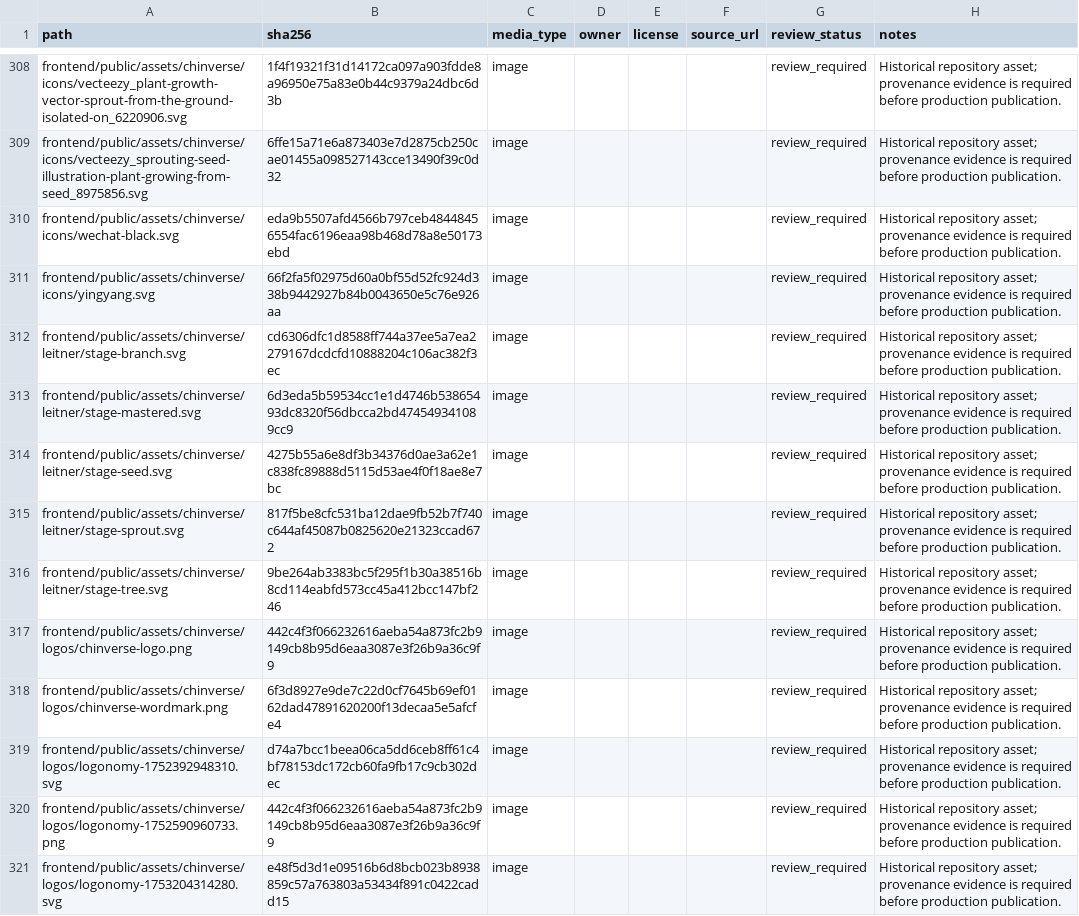
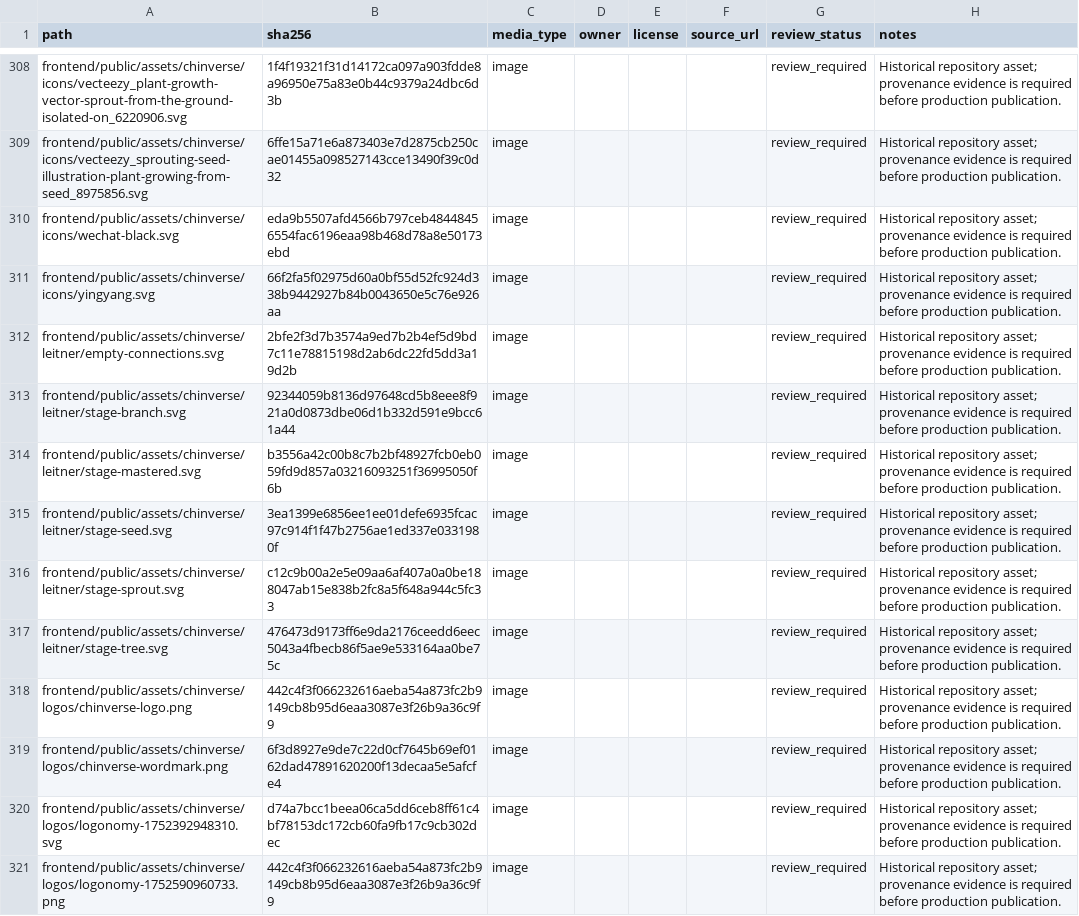
Before and after one commit to MoAminPourzare/Chinverse, a CSV file: docs/PHASE_5_MEDIA_LICENSE_REGISTRY.csv, drawn as a sheet; only a part is shown, gaps mark what is left out; the shorter side is filled out with more unchanged rows.

Commit message:
fix: synchronize updated Leitner media registry

```diff
--- a/docs/PHASE_5_MEDIA_LICENSE_REGISTRY.csv
+++ b/docs/PHASE_5_MEDIA_LICENSE_REGISTRY.csv
@@ -311,7 +311,8 @@ frontend/public/assets/chinverse/icons/wechat-black.svg,eda9b5507afd4566b797ceb4
 frontend/public/assets/chinverse/icons/yingyang.svg,66f2fa5f02975d60a0bf55d52fc924d338b9442927b84b0043650e5c76e926aa,image,,,,review_required,Historical repository asset; provenance evidence is required before production publication.
-frontend/public/assets/chinverse/leitner/stage-branch.svg,cd6306dfc1d8588ff744a37ee5a7ea2279167dcdcfd10888204c106ac382f3ec,image,,,,review_required,Historical repository asset; provenance evidence is required before production publication.
-frontend/public/assets/chinverse/leitner/stage-mastered.svg,6d3eda5b59534cc1e1d4746b53865493dc8320f56dbcca2bd474549341089cc9,image,,,,review_required,Historical repository asset; provenance evidence is required before production publication.
-frontend/public/assets/chinverse/leitner/stage-seed.svg,4275b55a6e8df3b34376d0ae3a62e1c838fc89888d5115d53ae4f0f18ae8e7bc,image,,,,review_required,Historical repository asset; provenance evidence is required before production publication.
-frontend/public/assets/chinverse/leitner/stage-sprout.svg,817f5be8cfc531ba12dae9fb52b7f740c644af45087b0825620e21323ccad672,image,,,,review_required,Historical repository asset; provenance evidence is required before production publication.
-frontend/public/assets/chinverse/leitner/stage-tree.svg,9be264ab3383bc5f295f1b30a38516b8cd114eabfd573cc45a412bcc147bf246,image,,,,review_required,Historical repository asset; provenance evidence is required before production publication.
+frontend/public/assets/chinverse/leitner/empty-connections.svg,2bfe2f3d7b3574a9ed7b2b4ef5d9bd7c11e78815198d2ab6dc22fd5dd3a19d2b,image,,,,review_required,Historical repository asset; provenance evidence is required before production publication.
+frontend/public/assets/chinverse/leitner/stage-branch.svg,92344059b8136d97648cd5b8eee8f921a0d0873dbe06d1b332d591e9bcc61a44,image,,,,review_required,Historical repository asset; provenance evidence is required before production publication.
+frontend/public/assets/chinverse/leitner/stage-mastered.svg,b3556a42c00b8c7b2bf48927fcb0eb059fd9d857a03216093251f36995050f6b,image,,,,review_required,Historical repository asset; provenance evidence is required before production publication.
+frontend/public/assets/chinverse/leitner/stage-seed.svg,3ea1399e6856ee1ee01defe6935fcac97c914f1f47b2756ae1ed337e0331980f,image,,,,review_required,Historical repository asset; provenance evidence is required before production publication.
+frontend/public/assets/chinverse/leitner/stage-sprout.svg,c12c9b00a2e5e09aa6af407a0a0be188047ab15e838b2fc8a5f648a944c5fc33,image,,,,review_required,Historical repository asset; provenance evidence is required before production publication.
+frontend/public/assets/chinverse/leitner/stage-tree.svg,476473d9173ff6e9da2176ceedd6eec5043a4fbecb86f5ae9e533164aa0be75c,image,,,,review_required,Historical repository asset; provenance evidence is required before production publication.
 frontend/public/assets/chinverse/logos/chinverse-logo.png,442c4f3f066232616aeba54a873fc2b9149cb8b95d6eaa3087e3f26b9a36c9f9,image,,,,review_required,Historical repository asset; provenance evidence is required before production publication.
```
Also changed, not shown: 1 other file.
